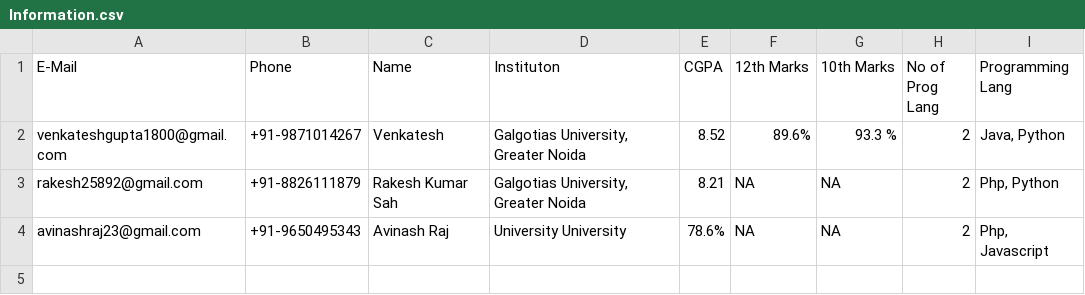
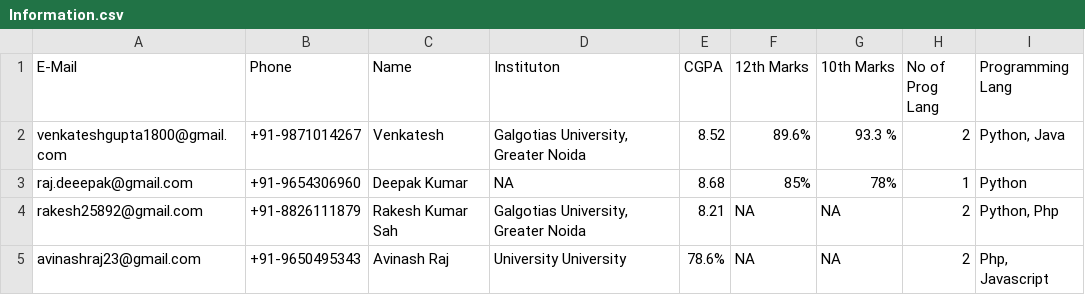
Before and after one commit to venkateshgupta5/Extracting-Information-From-Resume, a CSV file: Information.csv, drawn as a sheet.

```diff
--- a/Information.csv
+++ b/Information.csv
@@ -1,4 +1,5 @@
 E-Mail,Phone,Name,Instituton,CGPA,12th Marks,10th Marks,No of Prog Lang,Programming Lang
-venkateshgupta1800@gmail.com,+91-9871014267,Venkatesh,"Galgotias University, Greater Noida",8.52,89.6%,93.3 %,2,"Java, Python"
-rakesh25892@gmail.com,+91-8826111879,Rakesh Kumar Sah,"Galgotias University, Greater Noida",8.21,NA,NA,2,"Php, Python"
+venkateshgupta1800@gmail.com,+91-9871014267,Venkatesh,"Galgotias University, Greater Noida",8.52,89.6%,93.3 %,2,"Python, Java"
+raj.deeepak@gmail.com,+91-9654306960,Deepak Kumar,NA,8.68,85%,78%,1,Python
+rakesh25892@gmail.com,+91-8826111879,Rakesh Kumar Sah,"Galgotias University, Greater Noida",8.21,NA,NA,2,"Python, Php"
 avinashraj23@gmail.com,+91-9650495343,Avinash Raj,University University,78.6%,NA,NA,2,"Php, Javascript"
```
Also changed, not shown: 2 other files.
